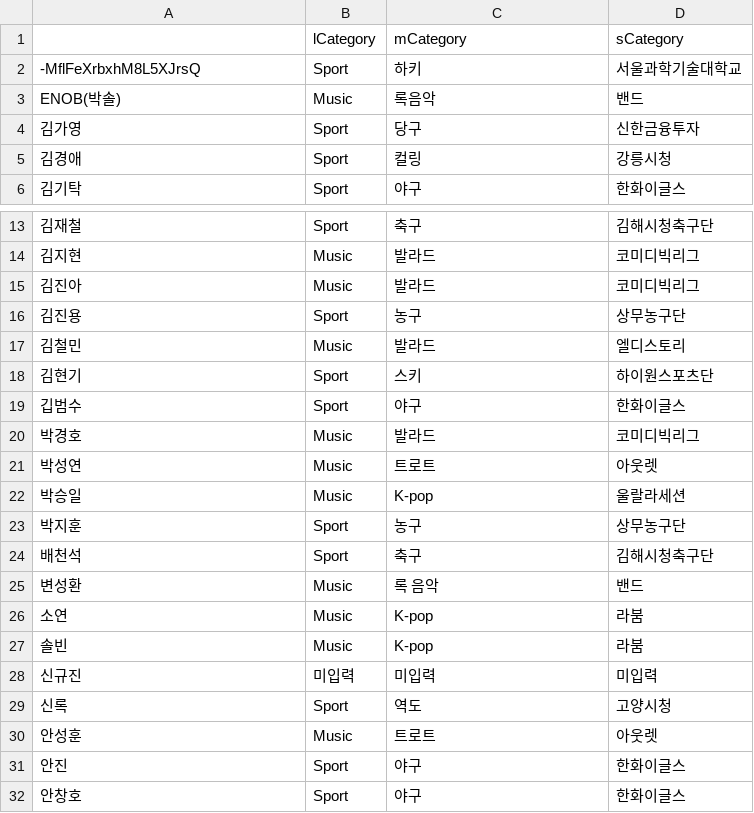
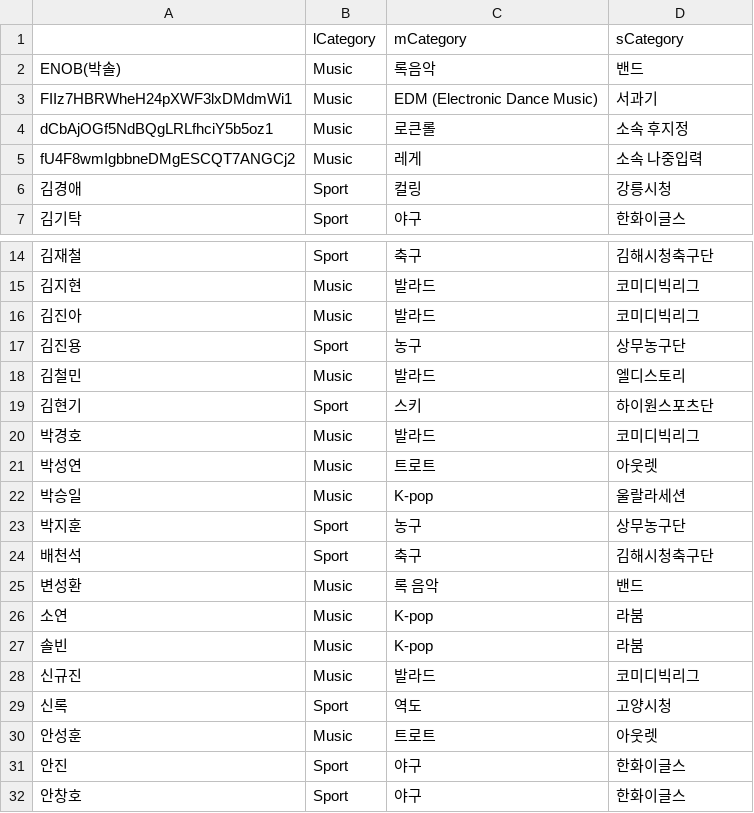
Before and after one commit to kimjunho12/recommendSystem, a CSV file: data/target-subject.csv, drawn as a sheet; only a part is shown, gaps mark what is left out.

```diff
--- a/data/target-subject.csv
+++ b/data/target-subject.csv
@@ -1,5 +1,6 @@
 ,lCategory,mCategory,sCategory
--MflFeXrbxhM8L5XJrsQ,Sport,하키,서울과학기술대학교
 ENOB(박솔),Music,록음악,밴드
-김가영,Sport,당구,신한금융투자
+FIIz7HBRWheH24pXWF3lxDMdmWi1,Music,EDM (Electronic Dance Music),서과기
+dCbAjOGf5NdBQgLRLfhciY5b5oz1,Music,로큰롤,소속 후지정
+fU4F8wmIgbbneDMgESCQT7ANGCj2,Music,레게,소속 나중입력
 김경애,Sport,컬링,강릉시청
@@ -18,3 +19,2 @@ ENOB(박솔),Music,록음악,밴드
 김현기,Sport,스키,하이원스포츠단
-깁범수,Sport,야구,한화이글스
 박경호,Music,발라드,코미디빅리그
@@ -27,3 +27,3 @@ ENOB(박솔),Music,록음악,밴드
 솔빈,Music,K-pop,라붐
-신규진,미입력,미입력,미입력
+신규진,Music,발라드,코미디빅리그
 신록,Sport,역도,고양시청
```
Also changed, not shown: 2 other files.
